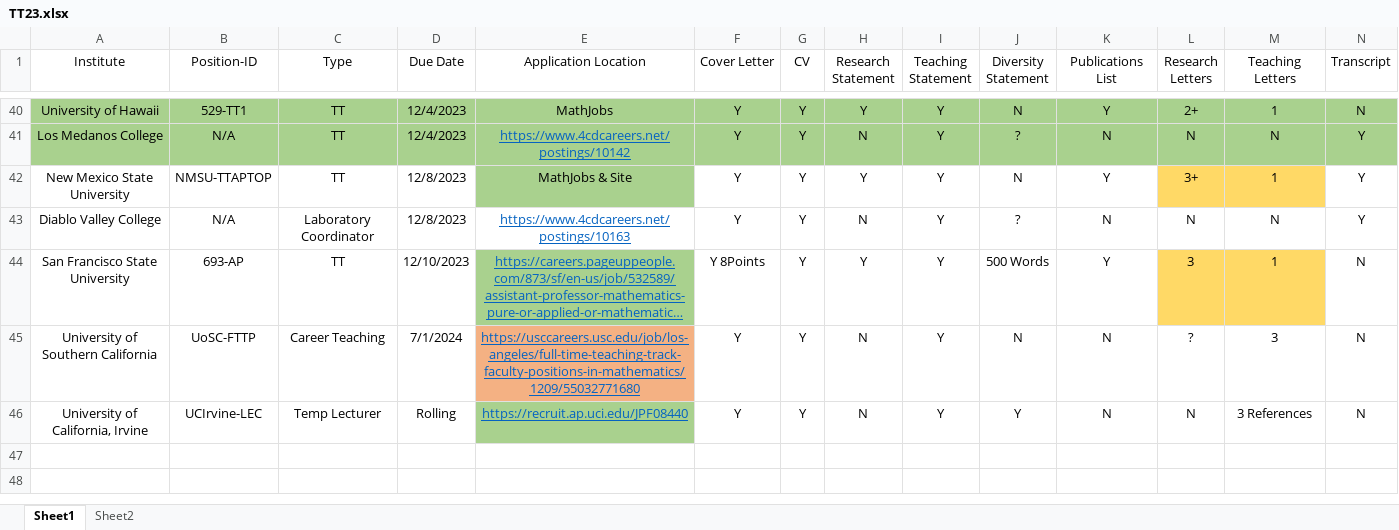
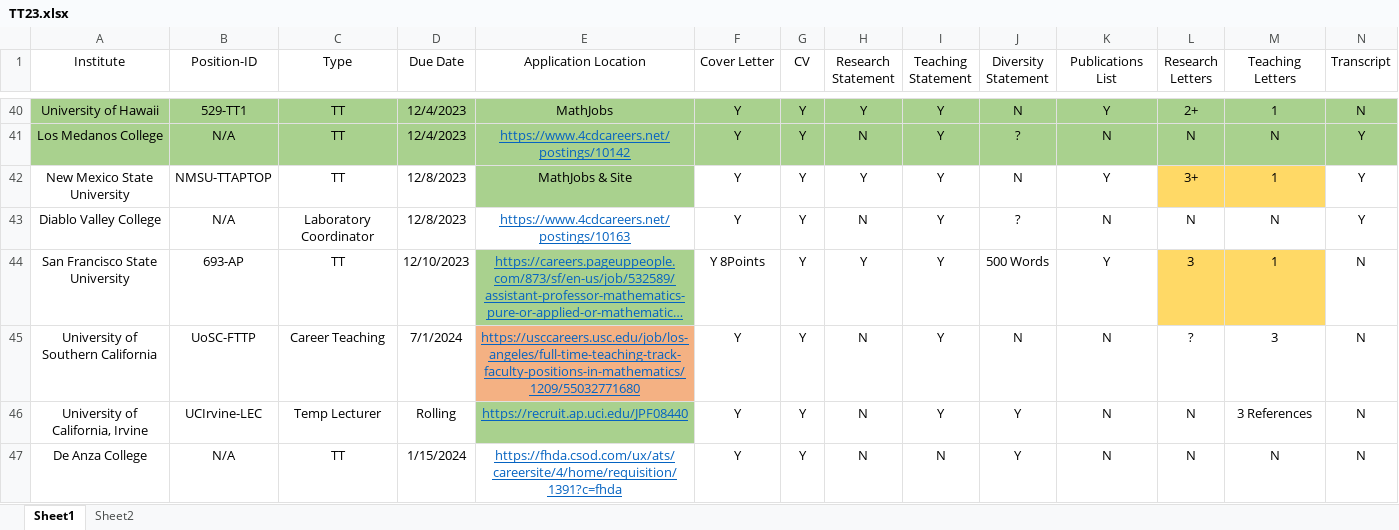
Before and after one commit to julietteBruce/Application-Materials, an Excel workbook: Tenure Track 23-24/TT23.xlsx, sheet Sheet1, drawn as a sheet; only a part is shown, gaps mark what is left out; long unchanged cells end in …; values as stored, in another font and other column widths than the file's, no borders; rows hold the shown columns only; the diff names each change by its address in the sheet, - before the commit and + after, or states it on an @@ line.

```diff
--- a/Tenure Track 23-24/TT23.xlsx (sheet Sheet1)
+++ b/Tenure Track 23-24/TT23.xlsx (sheet Sheet1)
+row 47: De Anza College | N/A | TT | 1/15/2024 | https://fhda.csod.com/ux/ats/careersite/4/home/requisition/1391?c=fhda | Y | Y | N | N | Y | N | N | N | N
```
Also changed, not shown: 24 other files.
